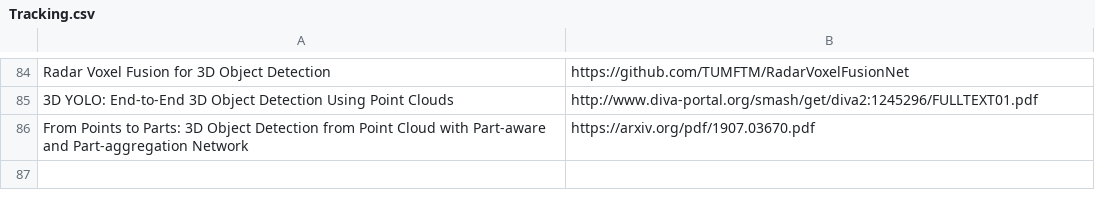
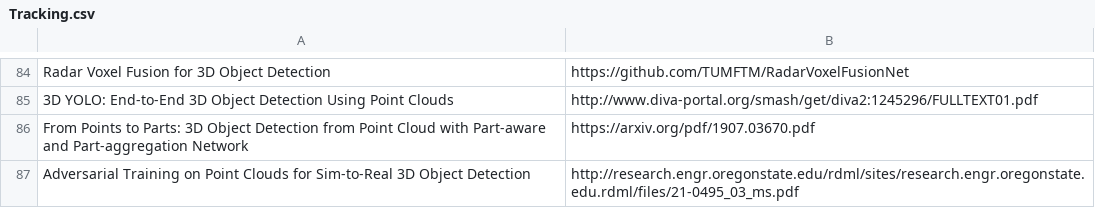
Before and after one commit to shanmo/awesome-object-slam, a CSV file: Tracking.csv, drawn as a sheet; only a part is shown, gaps mark what is left out; the diff names each change by its address in the sheet, - before the commit and + after, or states it on an @@ line.

Commit message:
Update Tracking.csv

```diff
--- a/Tracking.csv
+++ b/Tracking.csv
+row 87: Adversarial Training on Point Clouds for Sim-to-Real 3D Object Detection | http://research.engr.oregonstate.edu/rdml/sites/research.engr.oregonstate.edu.rdml/files/21-0495_03_ms.pdf
```
